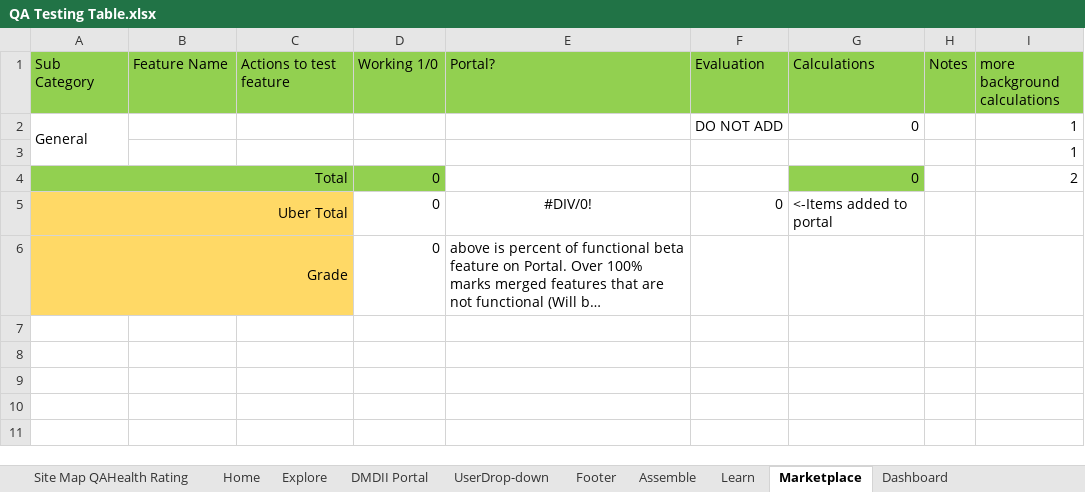
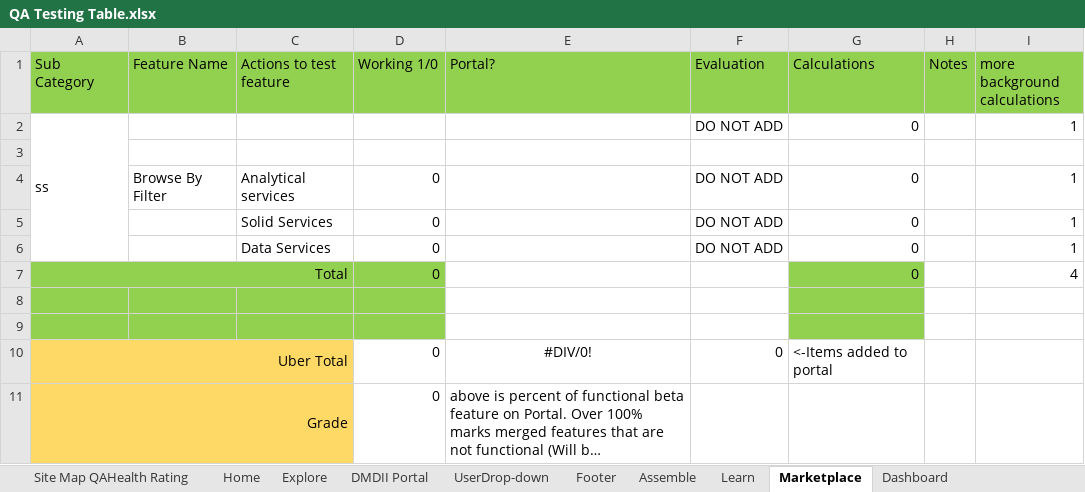
Before and after one commit to dmc-uilabs/dmcqa, an Excel workbook: PastTests/Reviewed-10.28.2016-EndOfDay-Updated/QA Testing Table.xlsx, sheet Marketplace, drawn as a sheet; long unchanged cells end in …; values as stored, in another font and other column widths than the file's, no borders; addresses are those after the commit; the diff names each change by its address in the sheet, - before the commit and + after, or states it on an @@ line.

```diff
--- a/PastTests/Reviewed-10.28.2016-EndOfDay-Updated/QA Testing Table.xlsx (sheet Marketplace)
+++ b/PastTests/Reviewed-10.28.2016-EndOfDay-Updated/QA Testing Table.xlsx (sheet Marketplace)
-A2 (Sub Category): General
+A2 (Sub Category): ss
-I3 (more background calculations): 1
+I3 (more background calculations): (empty)
+row 4:  | Browse By Filter | Analytical services | 0 |  | DO NOT ADD | 0 |  | 1
+row 5:  |  | Solid Services | 0 |  | DO NOT ADD | 0 |  | 1
+row 6:  |  | Data Services | 0 |  | DO NOT ADD | 0 |  | 1
-I7 (more background calculations): 2
+I7 (more background calculations): 4
+row 8: (empty)
+row 9: (empty)
```
Also changed, not shown: sheet Home, sheet DMDII Portal, sheet Explore, sheet UserDrop-down, sheet Site Map QAHealth Rating, sheet Assemble, 2 more sheets, other sheet tabs, formulas that keep their value.
